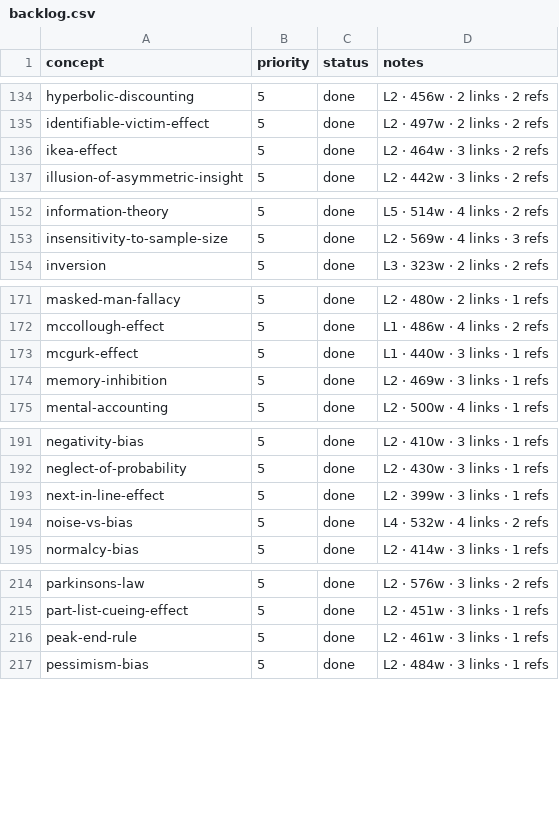
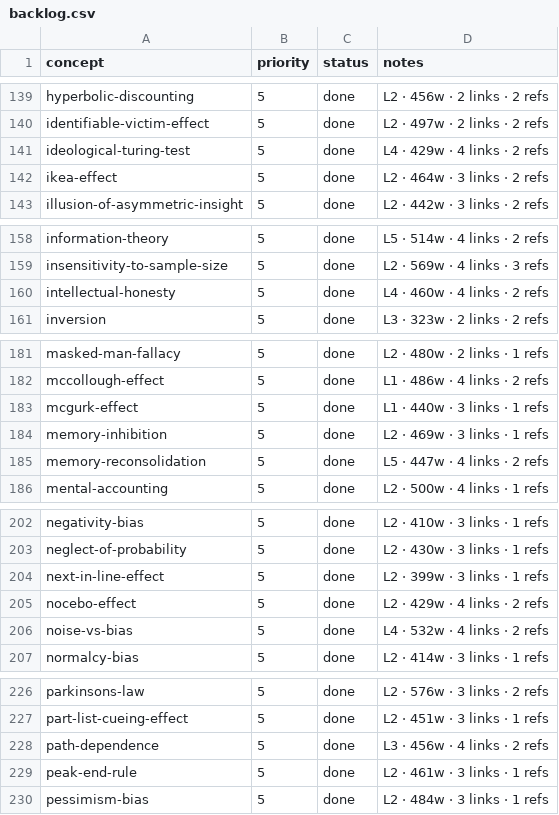
Before and after one commit to sonkd/theunseen, a CSV file: scripts/content-pipeline/backlog.csv, drawn as a sheet; only a part is shown, gaps mark what is left out; the diff covers the shown part only; the diff names each change by its address in the sheet, - before the commit and + after, or states it on an @@ line.

```diff
--- a/scripts/content-pipeline/backlog.csv
+++ b/scripts/content-pipeline/backlog.csv
+row 141: ideological-turing-test | 5 | done | L4 · 429w · 4 links · 2 refs
+row 160: intellectual-honesty | 5 | done | L4 · 460w · 4 links · 2 refs
+row 185: memory-reconsolidation | 5 | done | L5 · 447w · 4 links · 2 refs
+row 205: nocebo-effect | 5 | done | L2 · 429w · 4 links · 2 refs
+row 228: path-dependence | 5 | done | L3 · 456w · 4 links · 2 refs
```
Also changed, not shown: 10 added rows, 15 removed rows and 27 moved rows elsewhere in this file, 6 other files.
